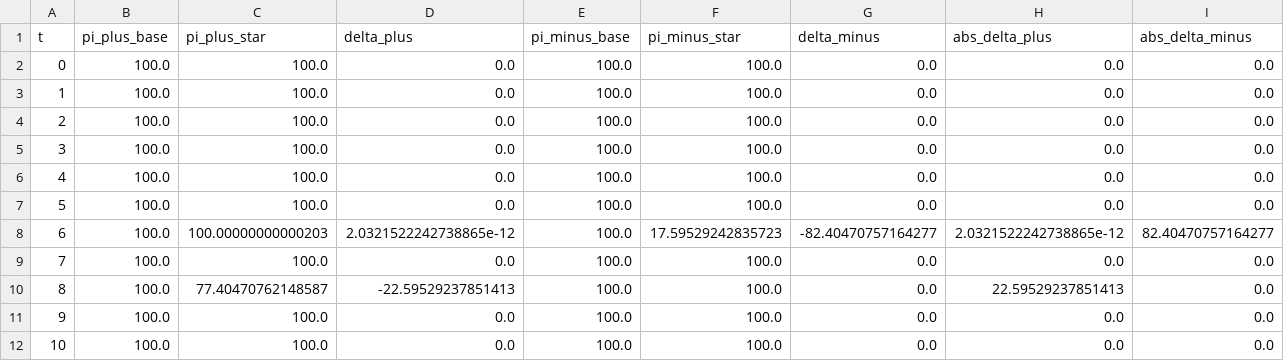
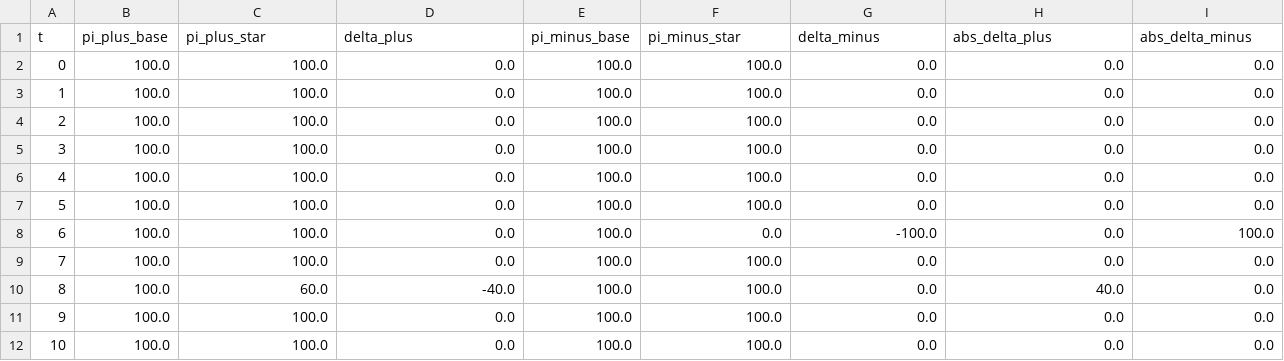
Before and after one commit to TomasStevenson/Counterfactual-Explanations-for-optimization-problems, a CSV file: Mixed/UC-Experiments/ncxplain_shift_costs_by_hour.csv, drawn as a sheet; only a part is shown.

Commit message:
UC experiments

```diff
--- a/Mixed/UC-Experiments/ncxplain_shift_costs_by_hour.csv
+++ b/Mixed/UC-Experiments/ncxplain_shift_costs_by_hour.csv
@@ -7,5 +7,5 @@ t,pi_plus_base,pi_plus_star,delta_plus,pi_minus_base,pi_minus_star,delta_minus,a
 5,100.0,100.0,0.0,100.0,100.0,0.0,0.0,0.0
-6,100.0,100.00000000000203,2.0321522242738865e-12,100.0,17.59529242835723,-82.40470757164277,2.0321522242738865e-12,82.40470757164277
+6,100.0,100.0,0.0,100.0,0.0,-100.0,0.0,100.0
 7,100.0,100.0,0.0,100.0,100.0,0.0,0.0,0.0
-8,100.0,77.40470762148587,-22.59529237851413,100.0,100.0,0.0,22.59529237851413,0.0
+8,100.0,60.0,-40.0,100.0,100.0,0.0,40.0,0.0
 9,100.0,100.0,0.0,100.0,100.0,0.0,0.0,0.0
```
Also changed, not shown: Mixed/UC-Experiments/A1_shift_costs_base_vs_foil.csv, Mixed/UC-Experiments/B3_shift_foil.csv, 19 other files.
